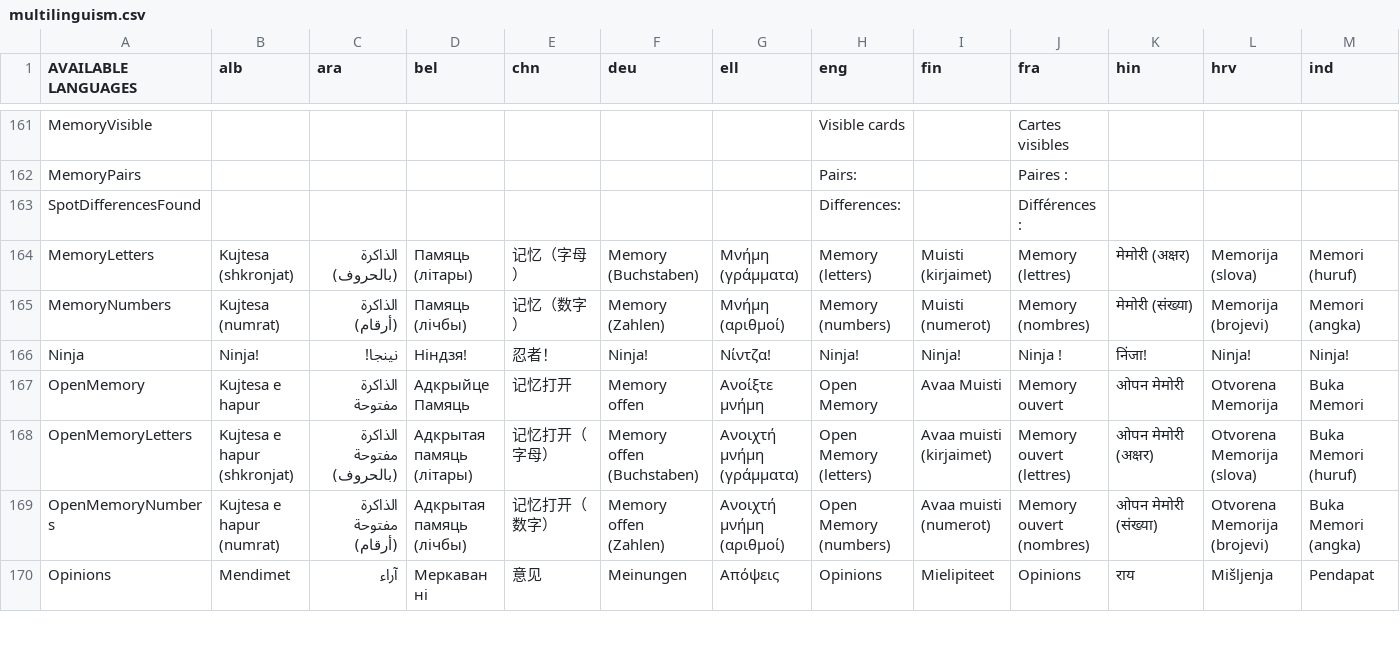
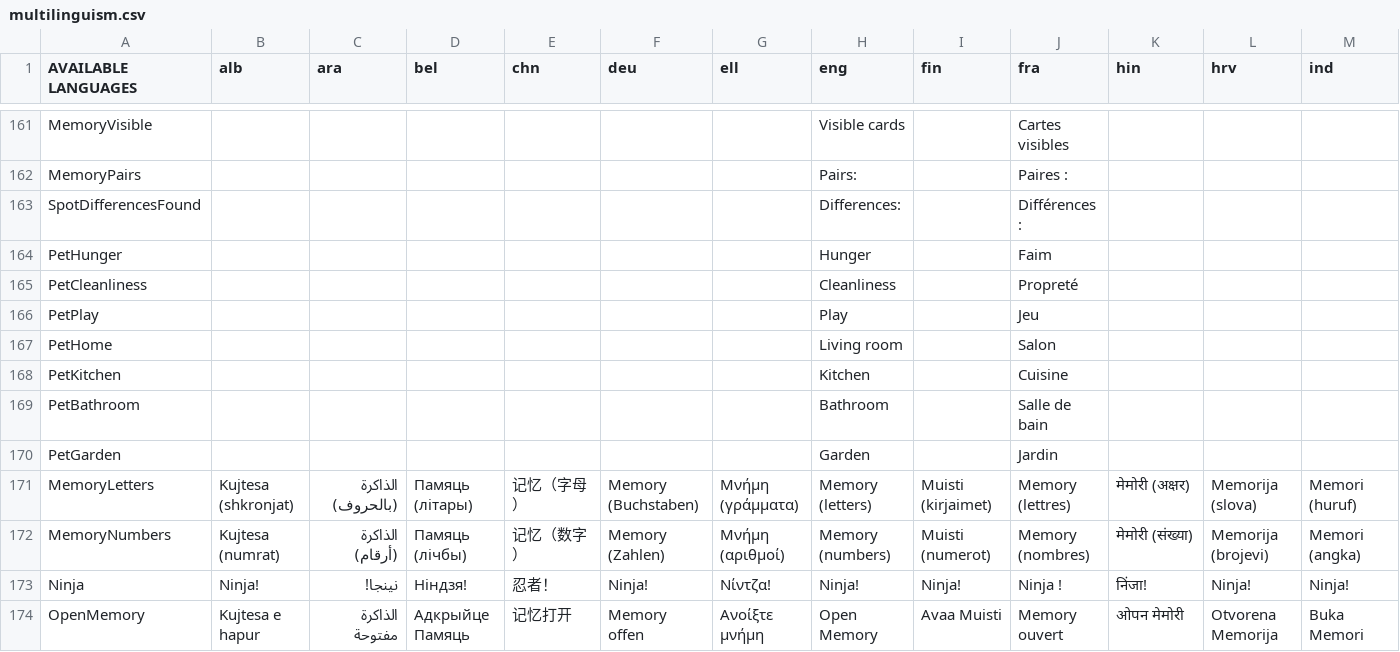
Before and after one commit to GazePlay/GazePlay, a CSV file: gazeplay-core/src/main/resources/data/multilinguism/multilinguism.csv, drawn as a sheet; only a part is shown, gaps mark what is left out; the shorter side is filled out with more unchanged rows; rows hold the shown columns only; the diff names each change by its address in the sheet, - before the commit and + after, or states it on an @@ line.

```diff
--- a/gazeplay-core/src/main/resources/data/multilinguism/multilinguism.csv
+++ b/gazeplay-core/src/main/resources/data/multilinguism/multilinguism.csv
+row 164: PetHunger |  |  |  |  |  |  | Hunger |  | Faim
+row 165: PetCleanliness |  |  |  |  |  |  | Cleanliness |  | Propreté
+row 166: PetPlay |  |  |  |  |  |  | Play |  | Jeu
+row 167: PetHome |  |  |  |  |  |  | Living room |  | Salon
+row 168: PetKitchen |  |  |  |  |  |  | Kitchen |  | Cuisine
+row 169: PetBathroom |  |  |  |  |  |  | Bathroom |  | Salle de bain
+row 170: PetGarden |  |  |  |  |  |  | Garden |  | Jardin
```
Also changed, not shown: gradle/images/inventaire-images.csv, 40 other files.
